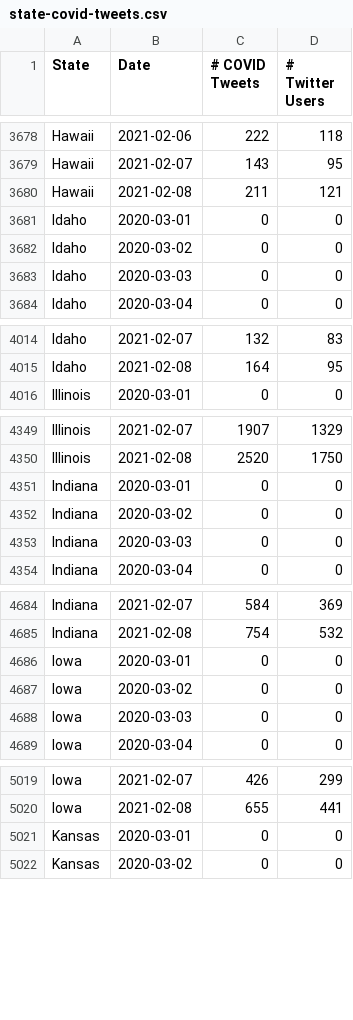
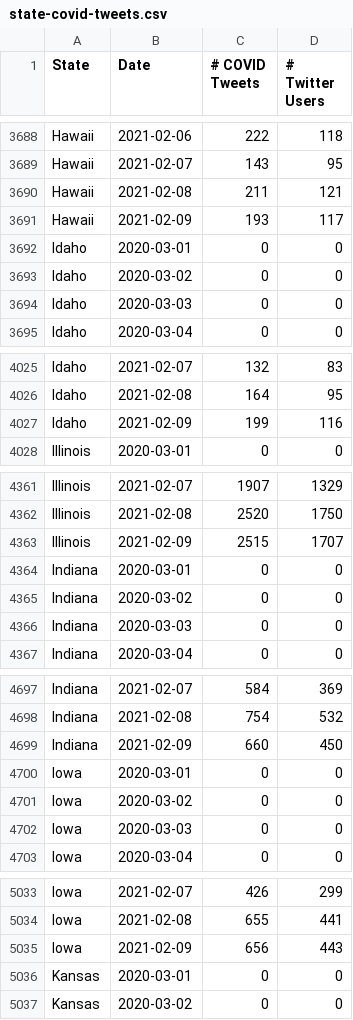
Before and after one commit to gtsherman/covid19-data, a CSV file: state-covid-tweets.csv, drawn as a sheet; only a part is shown, gaps mark what is left out; the diff covers the shown part only; the diff names each change by its address in the sheet, - before the commit and + after, or states it on an @@ line.

```diff
--- a/state-covid-tweets.csv
+++ b/state-covid-tweets.csv
+row 3691: Hawaii | 2021-02-09 | 193 | 117
+row 4027: Idaho | 2021-02-09 | 199 | 116
+row 4363: Illinois | 2021-02-09 | 2515 | 1707
+row 4699: Indiana | 2021-02-09 | 660 | 450
+row 5035: Iowa | 2021-02-09 | 656 | 443
```
Also changed, not shown: 45 added rows elsewhere in this file, state-symptom-counts.csv, 1 other file.
